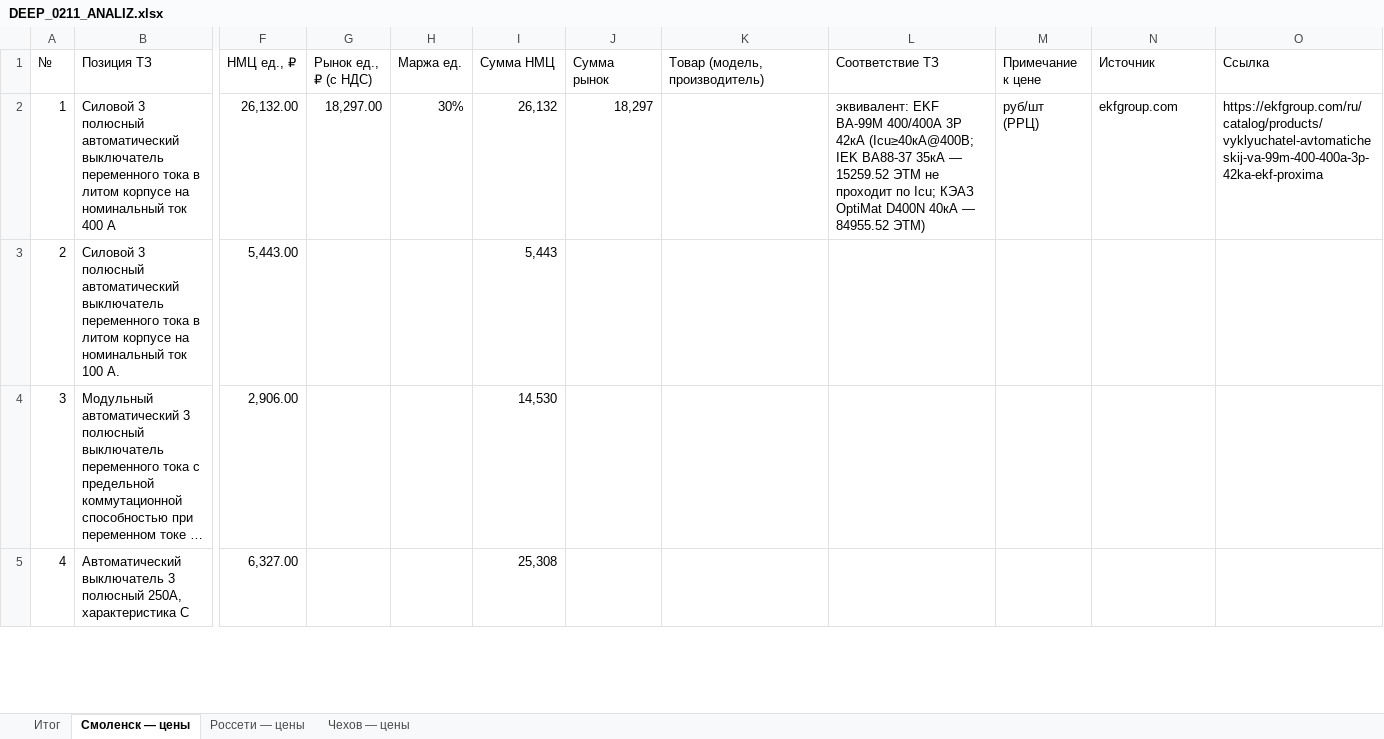
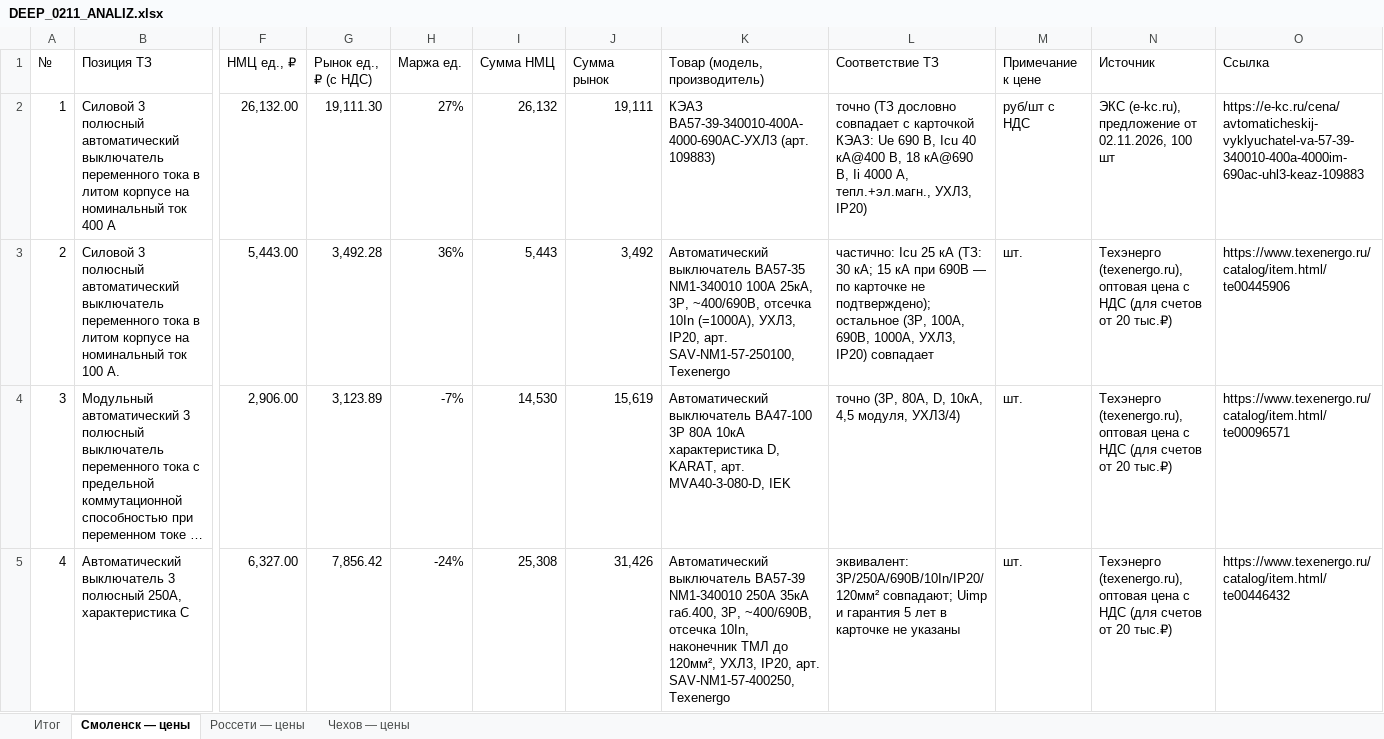
Before and after one commit to arorlov93/Tender-RUS-, an Excel workbook: DEEP_0211_ANALIZ.xlsx, sheet Смоленск — цены, drawn as a sheet; only a part is shown, gaps mark what is left out; long unchanged cells end in …; values as stored, in another font and other column widths than the file's, no cell formats; the diff covers the shown part only; the diff names each change by its address in the sheet, - before the commit and + after, or states it on an @@ line.

```diff
--- a/DEEP_0211_ANALIZ.xlsx (sheet Смоленск — цены)
+++ b/DEEP_0211_ANALIZ.xlsx (sheet Смоленск — цены)
-G2 (Рынок ед., ₽ (с НДС)): 18,297.00
+G2 (Рынок ед., ₽ (с НДС)): 19,111.30
-H2 (Маржа ед.): 30%
+H2 (Маржа ед.): 27%
-J2 (Сумма рынок): 18,297
+J2 (Сумма рынок): 19,111
-K2 (Товар (модель, производитель)): (empty)
+K2 (Товар (модель, производитель)): КЭАЗ ВА57-39-340010-400А-4000-690AC-УХЛ3 (арт. 109883)
-L2 (Соответствие ТЗ): эквивалент: EKF ВА-99М 400/400А 3P 42кА (Icu≥40кА@400В; IEK ВА88-37 35кА — 15259.52 ЭТМ не проходит по Icu; КЭАЗ OptiMat D400N 40кА — 84955.52 ЭТМ)
+L2 (Соответствие ТЗ): точно (ТЗ дословно совпадает с карточкой КЭАЗ: Ue 690 В, Icu 40 кА@400 В, 18 кА@690 В, Ii 4000 А, тепл.+эл.магн., УХЛ3, IP20)
-M2 (Примечание к цене): руб/шт (РРЦ)
+M2 (Примечание к цене): руб/шт с НДС
-N2 (Источник): ekfgroup.com
+N2 (Источник): ЭКС (e-kc.ru), предложение от 02.11.2026, 100 шт
-O2 (Ссылка): https://ekfgroup.com/ru/catalog/products/vyklyuchatel-avtomaticheskij-va-99m-400-400a-3p-42ka-ekf-proxima
+O2 (Ссылка): https://e-kc.ru/cena/avtomaticheskij-vyklyuchatel-va-57-39-340010-400a-4000im-690ac-uhl3-keaz-109883
-G3 (Рынок ед., ₽ (с НДС)): (empty)
+G3 (Рынок ед., ₽ (с НДС)): 3,492.28
-H3 (Маржа ед.): (empty)
+H3 (Маржа ед.): 36%
-J3 (Сумма рынок): (empty)
+J3 (Сумма рынок): 3,492
-K3 (Товар (модель, производитель)): (empty)
+K3 (Товар (модель, производитель)): Автоматический выключатель ВА57-35 NM1-340010 100А 25кА, 3P, ~400/690В, отсечка 10In (=1000А), УХЛ3, IP20, арт. SAV-NM1-57-250100, Texenergo
-L3 (Соответствие ТЗ): (empty)
+L3 (Соответствие ТЗ): частично: Icu 25 кА (ТЗ: 30 кА; 15 кА при 690В — по карточке не подтверждено); остальное (3P, 100А, 690В, 1000А, УХЛ3, IP20) совпадает
-M3:M5 (Примечание к цене): (empty)
+M3:M5 (Примечание к цене): шт.
-N3:N5 (Источник): (empty)
+N3:N5 (Источник): Техэнерго (texenergo.ru), оптовая цена с НДС (для счетов от 20 тыс.₽)
-O3 (Ссылка): (empty)
+O3 (Ссылка): https://www.texenergo.ru/catalog/item.html/te00445906
-G4 (Рынок ед., ₽ (с НДС)): (empty)
+G4 (Рынок ед., ₽ (с НДС)): 3,123.89
-H4 (Маржа ед.): (empty)
+H4 (Маржа ед.): -7%
-J4 (Сумма рынок): (empty)
+J4 (Сумма рынок): 15,619
-K4 (Товар (модель, производитель)): (empty)
+K4 (Товар (модель, производитель)): Автоматический выключатель ВА47-100 3P 80А 10кА характеристика D, KARAT, арт. MVA40-3-080-D, IEK
-L4 (Соответствие ТЗ): (empty)
+L4 (Соответствие ТЗ): точно (3P, 80А, D, 10кА, 4,5 модуля, УХЛ3/4)
-O4 (Ссылка): (empty)
+O4 (Ссылка): https://www.texenergo.ru/catalog/item.html/te00096571
-G5 (Рынок ед., ₽ (с НДС)): (empty)
+G5 (Рынок ед., ₽ (с НДС)): 7,856.42
-H5 (Маржа ед.): (empty)
+H5 (Маржа ед.): -24%
-J5 (Сумма рынок): (empty)
+J5 (Сумма рынок): 31,426
-K5 (Товар (модель, производитель)): (empty)
+K5 (Товар (модель, производитель)): Автоматический выключатель ВА57-39 NM1-340010 250А 35кА габ.400, 3P, ~400/690В, отсечка 10In, наконечник ТМЛ до 120мм², УХЛ3, IP20, арт. SAV-NM1-57-400250, Texenergo
-L5 (Соответствие ТЗ): (empty)
+L5 (Соответствие ТЗ): эквивалент: 3P/250А/690В/10In/IP20/120мм² совпадают; Uimp и гарантия 5 лет в карточке не указаны
-O5 (Ссылка): (empty)
+O5 (Ссылка): https://www.texenergo.ru/catalog/item.html/te00446432
```
Also changed, not shown: 1622 edited cells elsewhere in this sheet, sheet Россети — цены, sheet Чехов — цены, sheet Итог, cell formats, RASSYLKA_0211_ZAVODY.xlsx, 8 other files.
